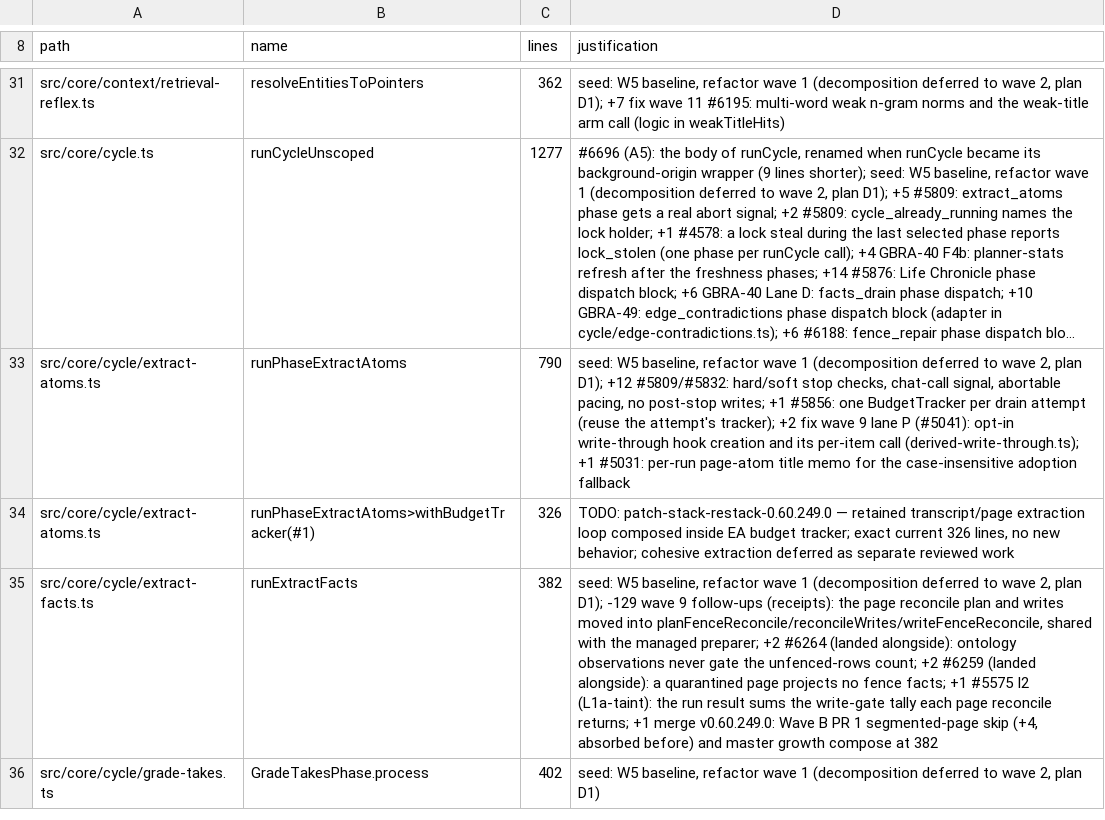
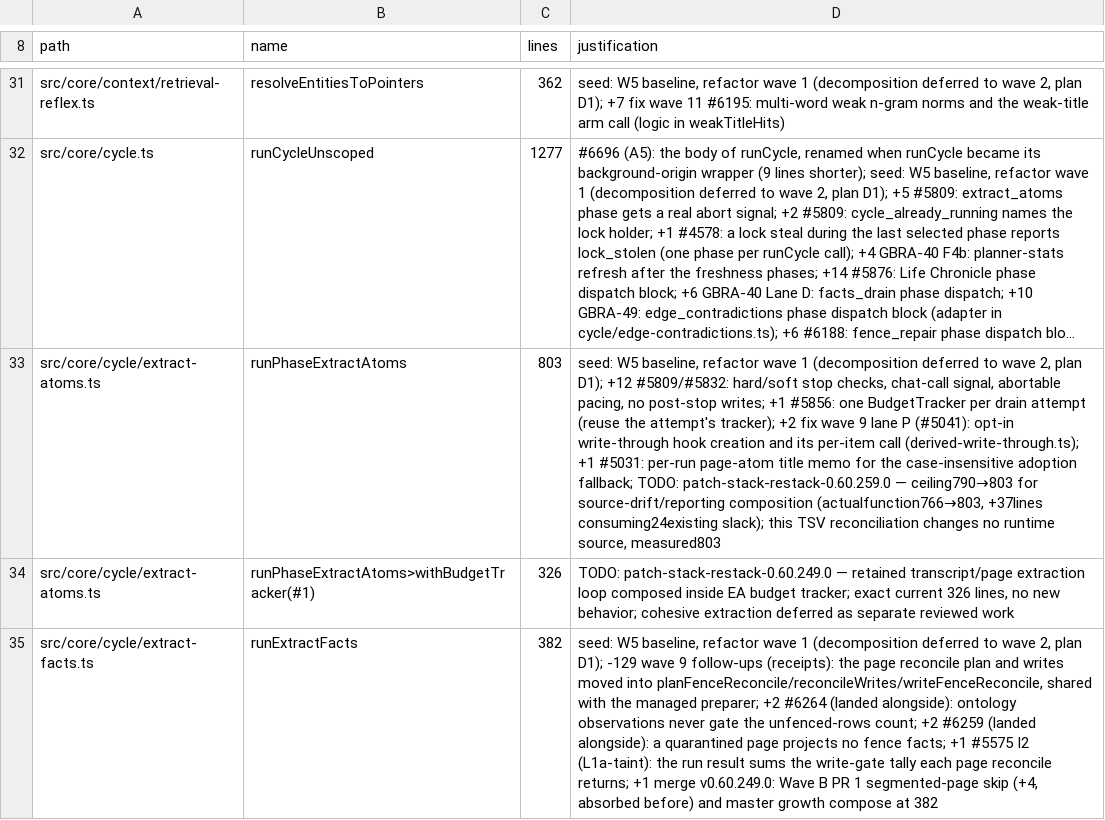
Before and after one commit to Masashi-Ono0611/gbrain, a TSV file: scripts/function-size-baseline.tsv, drawn as a sheet; only a part is shown, gaps mark what is left out; the shorter side is filled out with more unchanged rows; long unchanged cells end in …; the diff names each change by its address in the sheet, - before the commit and + after, or states it on an @@ line.

Commit message:
patch 198: reconcile v259 overlay guards and generated artifacts (local-only, no upstream PR)
Retain current upstream schema-error validation by narrowing the local weak-alias fallback to the missing page_aliases table. Preserve other schema and permission failures, with negative identity tests.

Regenerate plugin skill counts and listColumnsOnly SQL text/hash golden metadata; reconcile measured composition ratchets without changing runtime limits. Final source tree validated by 82 normal checks, owned PostgreSQL 17 facts24 and purge15, and focused regressions. Original failed preparation, SQL-golden and ratchet attempts remain in private receipts. The unqualified capacity residual is excluded.

X-Gbrain-Patch-Num: 198
X-Gbrain-Upstream-PR: local
X-Gbrain-Apply-Mode: overlay
(cherry picked from commit ca01a648b4571943f14a9908818ffda4116ed9b4)
(cherry picked from commit e058c026a3dcd72663440e93768be6fa697f0eed)

```diff
--- a/scripts/function-size-baseline.tsv
+++ b/scripts/function-size-baseline.tsv
-C33 (lines): 790
+C33 (lines): 803
-D33 (justification): …case-insensitive adoption fallback
+D33 (justification): …case-insensitive adoption fallback; TODO: patch-stack-restack-0.60.259.0 — ceiling790→803 for source-drift/reporting composition (actualfunction766→803, +37lines consuming24existing slack); this TSV reconciliation changes no runtime source, measured803
```
Also changed, not shown: 4 other files.
